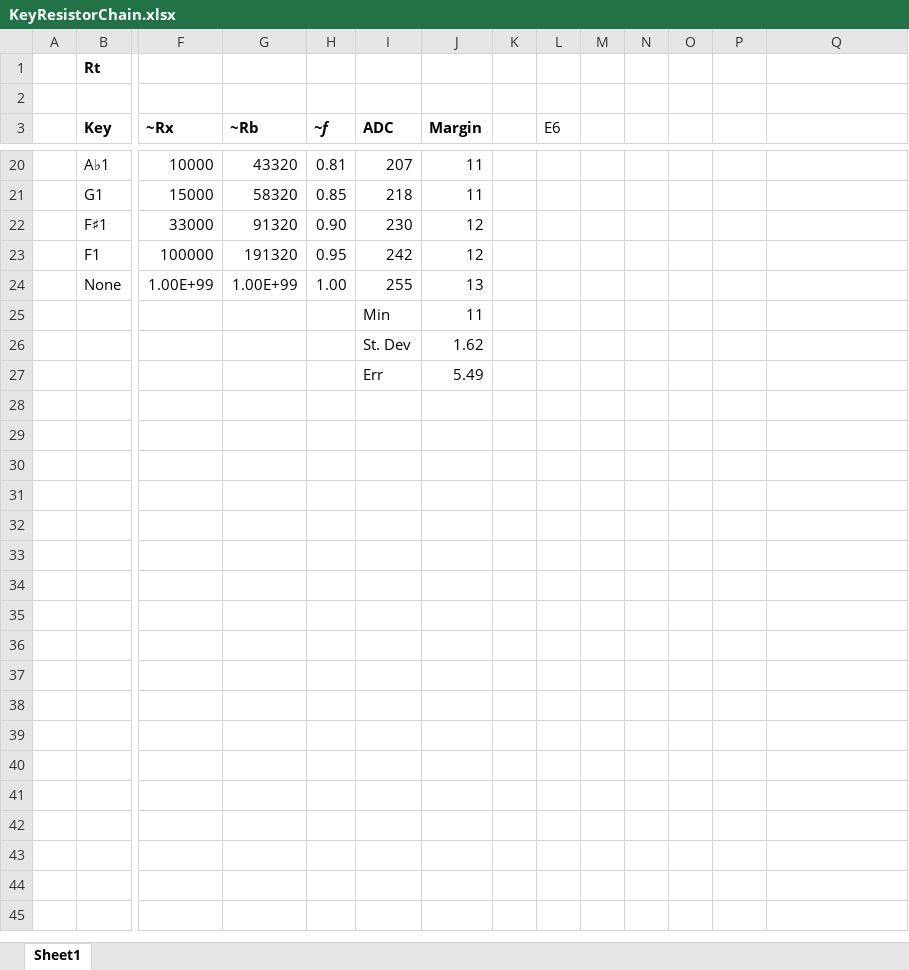
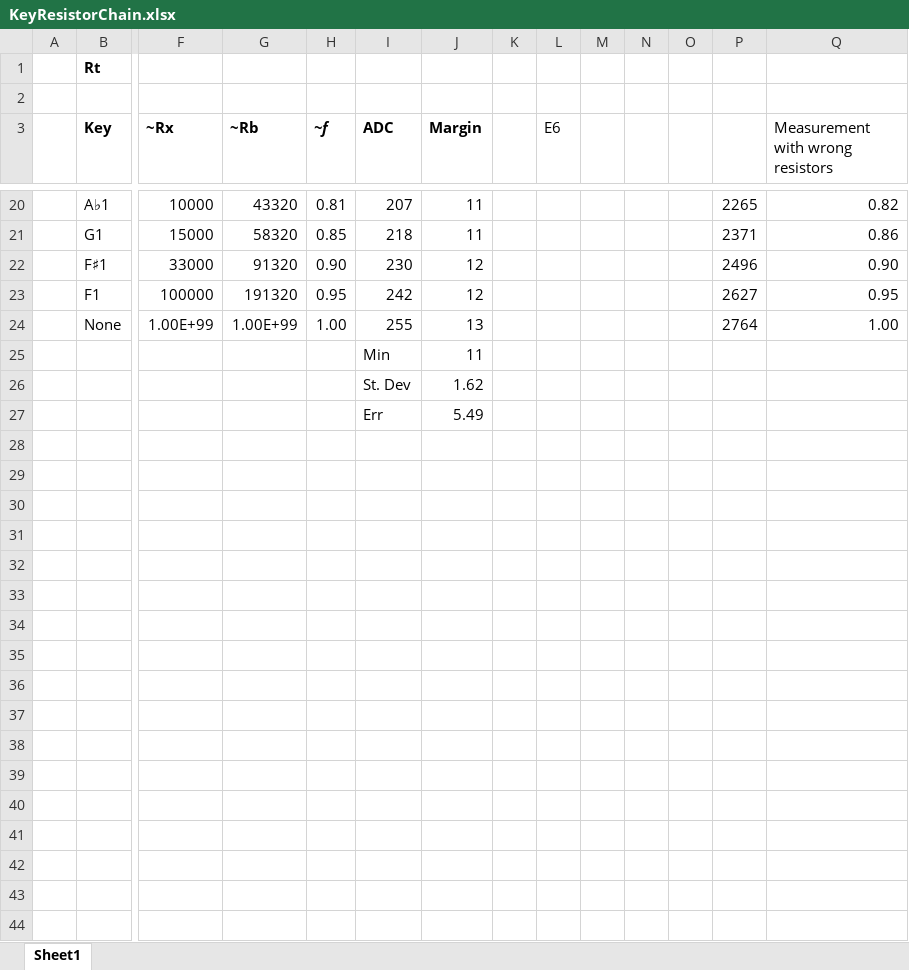
Before and after one commit to sondre99v/TinySynth, an Excel workbook: Notes/KeyResistorChain.xlsx, sheet Sheet1, drawn as a sheet; only a part is shown, gaps mark what is left out; values as stored, in another font and other column widths than the file's, no borders; charts and pictures and conditional formats not drawn; rows hold the shown columns only; the diff covers the shown part only; the diff names each change by its address in the sheet, - before the commit and + after, or states it on an @@ line.

Commit message:
Add Excel sheet with resistor calculations

```diff
--- a/Notes/KeyResistorChain.xlsx (sheet Sheet1)
+++ b/Notes/KeyResistorChain.xlsx (sheet Sheet1)
-Q3: (empty)
+Q3: Measurement with wrong resistors
-P20: (empty)
+P20: 2265
-Q20 (Measurement with wrong resistors): (empty)
+Q20 (Measurement with wrong resistors): 0.82
-P21: (empty)
+P21: 2371
-Q21 (Measurement with wrong resistors): (empty)
+Q21 (Measurement with wrong resistors): 0.86
-P22: (empty)
+P22: 2496
-Q22 (Measurement with wrong resistors): (empty)
+Q22 (Measurement with wrong resistors): 0.90
-P23: (empty)
+P23: 2627
-Q23 (Measurement with wrong resistors): (empty)
+Q23 (Measurement with wrong resistors): 0.95
-P24: (empty)
+P24: 2764
-Q24 (Measurement with wrong resistors): (empty)
+Q24 (Measurement with wrong resistors): 1.00
+row 28: (empty)
+row 29: (empty)
+row 30: (empty)
+row 31: (empty)
+row 32: (empty)
+row 33: (empty)
+row 34: (empty)
+row 35: (empty)
+row 36: (empty)
+row 37: (empty)
+row 38: (empty)
+row 39: (empty)
+row 40: (empty)
+row 41: (empty)
+row 42: (empty)
+row 43: (empty)
+row 44: (empty)
```
Also changed, not shown: 282 added rows and 32 edited cells elsewhere in this sheet, charts or pictures.
